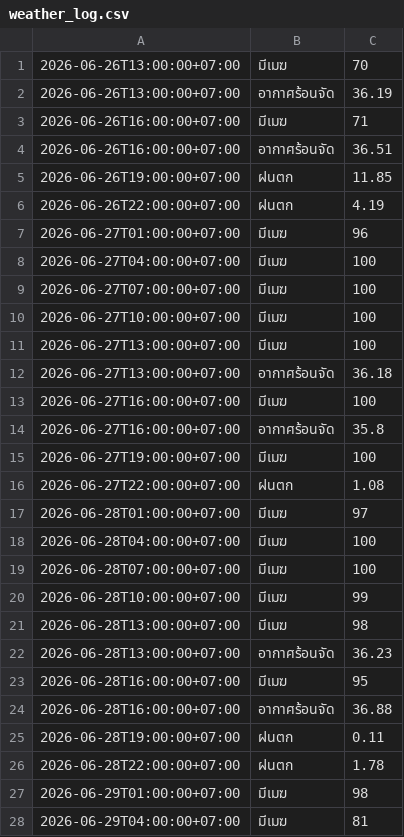
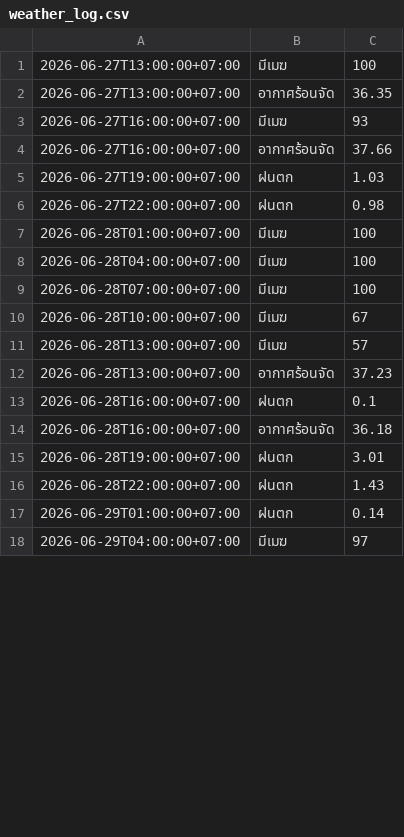
Before and after one commit to wata011/my-water-monitor, a CSV file: weather_log.csv, drawn as a sheet; only a part is shown; the diff covers the shown part only.

```diff
--- a/weather_log.csv
+++ b/weather_log.csv
@@ -1,28 +1,18 @@
-2026-06-26T13:00:00+07:00,มีเมฆ,70
-2026-06-26T13:00:00+07:00,อากาศร้อนจัด,36.19
-2026-06-26T16:00:00+07:00,มีเมฆ,71
-2026-06-26T16:00:00+07:00,อากาศร้อนจัด,36.51
-2026-06-26T19:00:00+07:00,ฝนตก,11.85
-2026-06-26T22:00:00+07:00,ฝนตก,4.19
-2026-06-27T01:00:00+07:00,มีเมฆ,96
-2026-06-27T04:00:00+07:00,มีเมฆ,100
-2026-06-27T07:00:00+07:00,มีเมฆ,100
-2026-06-27T10:00:00+07:00,มีเมฆ,100
 2026-06-27T13:00:00+07:00,มีเมฆ,100
-2026-06-27T13:00:00+07:00,อากาศร้อนจัด,36.18
-2026-06-27T16:00:00+07:00,มีเมฆ,100
-2026-06-27T16:00:00+07:00,อากาศร้อนจัด,35.8
-2026-06-27T19:00:00+07:00,มีเมฆ,100
-2026-06-27T22:00:00+07:00,ฝนตก,1.08
-2026-06-28T01:00:00+07:00,มีเมฆ,97
+2026-06-27T13:00:00+07:00,อากาศร้อนจัด,36.35
+2026-06-27T16:00:00+07:00,มีเมฆ,93
+2026-06-27T16:00:00+07:00,อากาศร้อนจัด,37.66
+2026-06-27T19:00:00+07:00,ฝนตก,1.03
+2026-06-27T22:00:00+07:00,ฝนตก,0.98
+2026-06-28T01:00:00+07:00,มีเมฆ,100
 2026-06-28T04:00:00+07:00,มีเมฆ,100
 2026-06-28T07:00:00+07:00,มีเมฆ,100
-2026-06-28T10:00:00+07:00,มีเมฆ,99
-2026-06-28T13:00:00+07:00,มีเมฆ,98
-2026-06-28T13:00:00+07:00,อากาศร้อนจัด,36.23
-2026-06-28T16:00:00+07:00,มีเมฆ,95
-2026-06-28T16:00:00+07:00,อากาศร้อนจัด,36.88
-2026-06-28T19:00:00+07:00,ฝนตก,0.11
-2026-06-28T22:00:00+07:00,ฝนตก,1.78
-2026-06-29T01:00:00+07:00,มีเมฆ,98
-2026-06-29T04:00:00+07:00,มีเมฆ,81
+2026-06-28T10:00:00+07:00,มีเมฆ,67
+2026-06-28T13:00:00+07:00,มีเมฆ,57
+2026-06-28T13:00:00+07:00,อากาศร้อนจัด,37.23
+2026-06-28T16:00:00+07:00,ฝนตก,0.1
+2026-06-28T16:00:00+07:00,อากาศร้อนจัด,36.18
+2026-06-28T19:00:00+07:00,ฝนตก,3.01
+2026-06-28T22:00:00+07:00,ฝนตก,1.43
+2026-06-29T01:00:00+07:00,ฝนตก,0.14
+2026-06-29T04:00:00+07:00,มีเมฆ,97
```
Also changed, not shown: 12 added rows and 21 edited cells elsewhere in this file.
